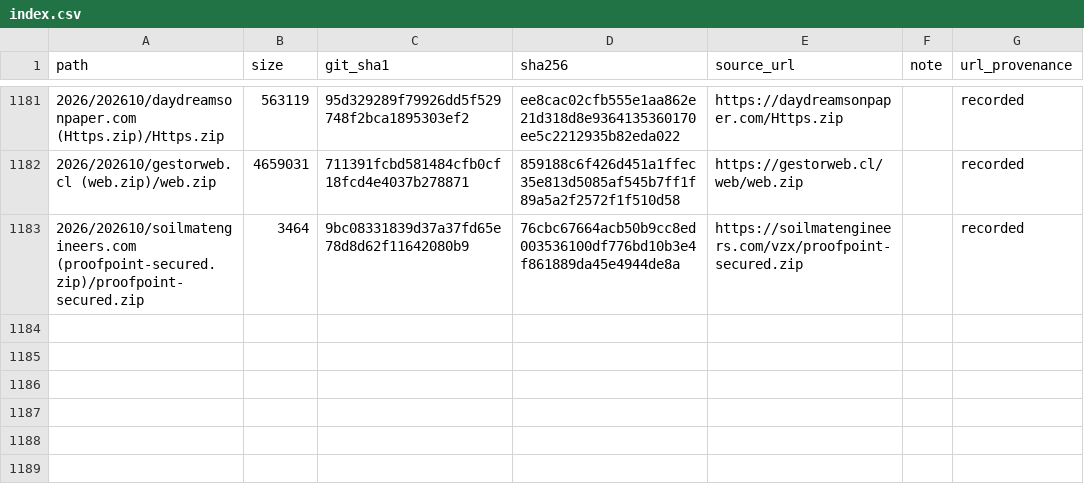
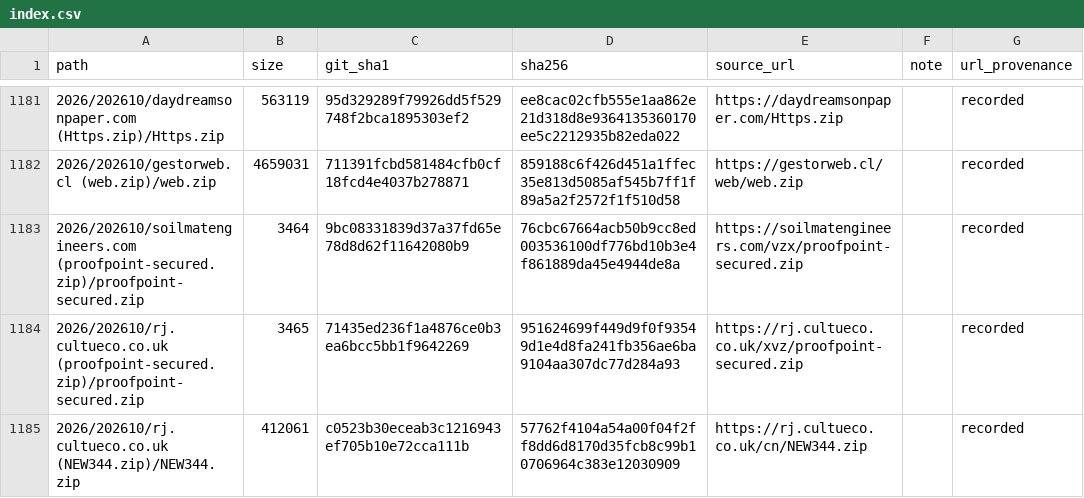
Before and after one commit to 0xDanielLopez/phishing_kits, a CSV file: index.csv, drawn as a sheet; only a part is shown, gaps mark what is left out; the diff names each change by its address in the sheet, - before the commit and + after, or states it on an @@ line.

```diff
--- a/index.csv
+++ b/index.csv
+row 1184: 2026/202610/rj.cultueco.co.uk (proofpoint-secured.zip)/proofpoint-secured.zip | 3465 | 71435ed236f1a4876ce0b3ea6bcc5bb1f9642269 | 951624699f449d9f0f93549d1e4d8fa241fb356ae6ba9104aa307dc77d284a93 | https://rj.cultueco.co.uk/xvz/proofpoint-secured.zip |  | recorded
+row 1185: 2026/202610/rj.cultueco.co.uk (NEW344.zip)/NEW344.zip | 412061 | c0523b30eceab3c1216943ef705b10e72cca111b | 57762f4104a54a00f04f2ff8dd6d8170d35fcb8c99b10706964c383e12030909 | https://rj.cultueco.co.uk/cn/NEW344.zip |  | recorded
```
Also changed, not shown: 3 other files.
